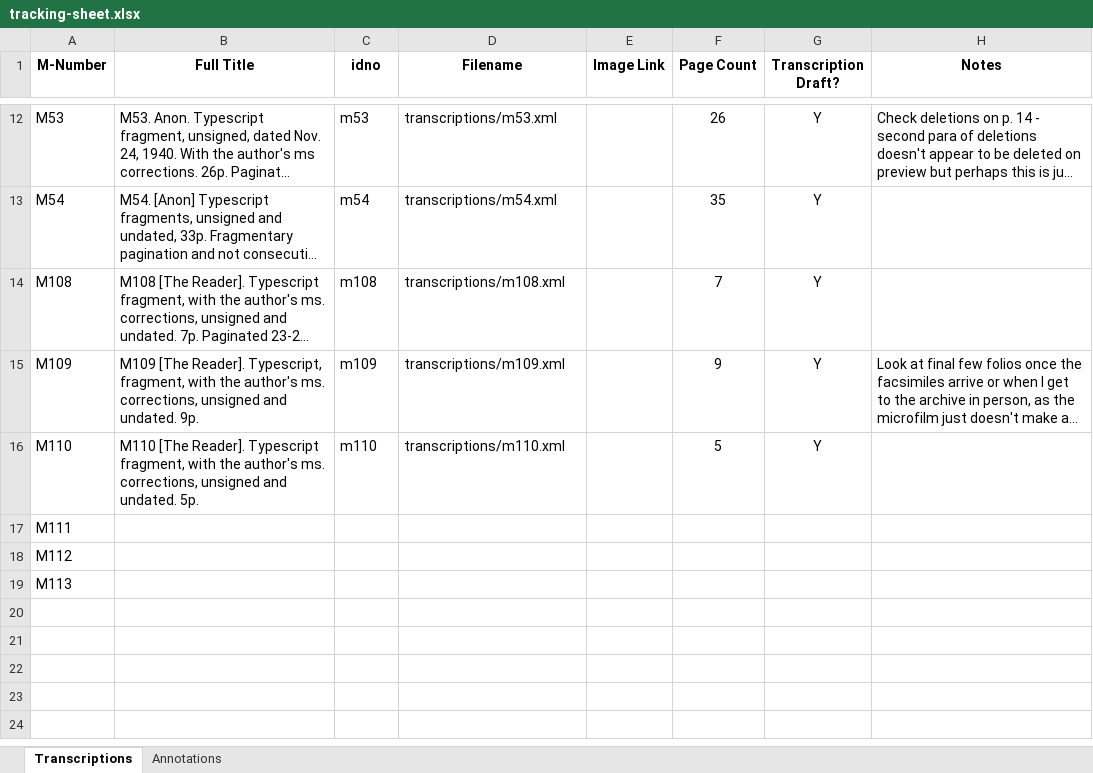
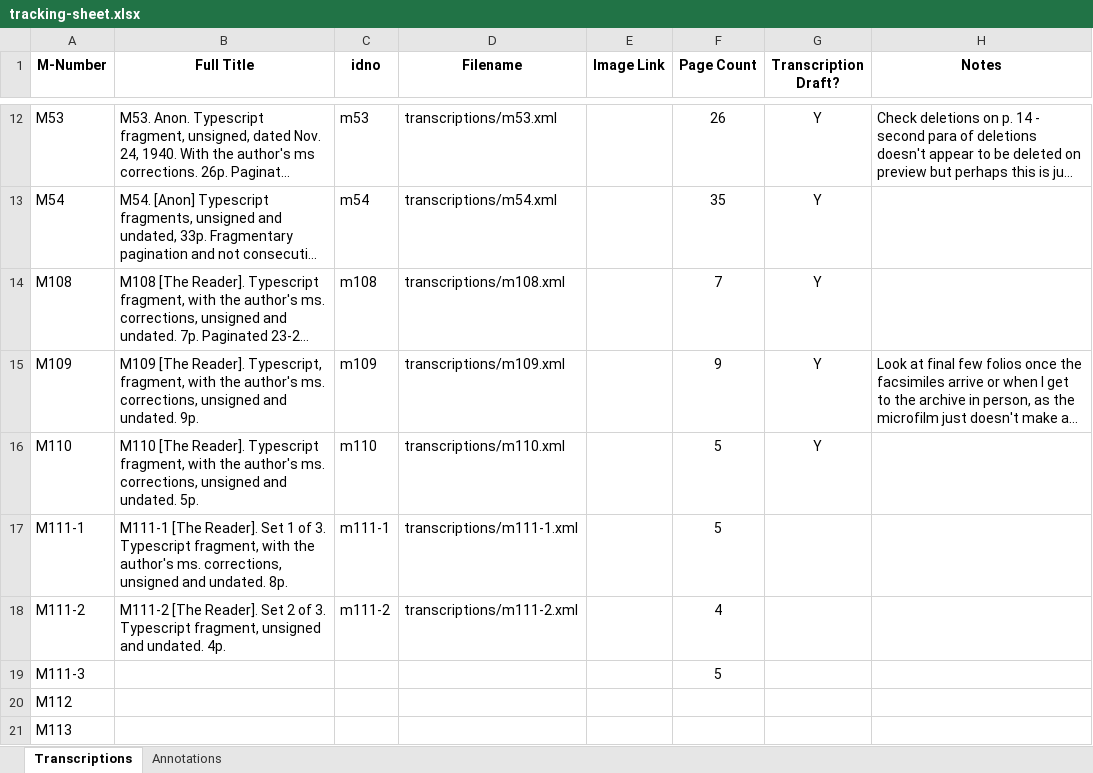
Before and after one commit to JoshuaAPhillips/digital-anon, an Excel workbook: tracking-sheet.xlsx, sheet Transcriptions, drawn as a sheet; only a part is shown, gaps mark what is left out; long unchanged cells end in …; values as stored, in another font and other column widths than the file's, no borders; conditional formats not drawn; removed rows and columns are numbered as before the commit, all else as after; the diff names each change by its address in the sheet, - before the commit and + after, or states it on an @@ line.

```diff
--- a/tracking-sheet.xlsx (sheet Transcriptions)
+++ b/tracking-sheet.xlsx (sheet Transcriptions)
-row 17: M111
+row 17: M111-1 | M111-1 [The Reader]. Set 1 of 3. Typescript fragment, with the author's ms. corrections, unsigned and undated. 8p. | m111-1 | transcriptions/m111-1.xml |  | 5
+row 18: M111-2 | M111-2 [The Reader]. Set 2 of 3. Typescript fragment, unsigned and undated. 4p. | m111-2 | transcriptions/m111-2.xml |  | 4
+row 19: M111-3 |  |  |  |  | 5
```
Also changed, not shown: sheet Annotations.
